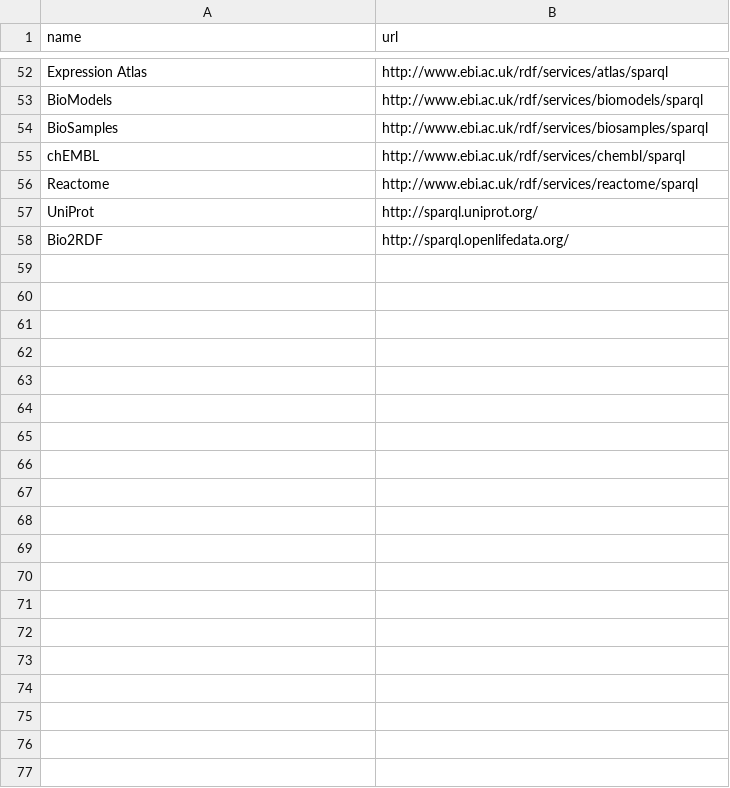
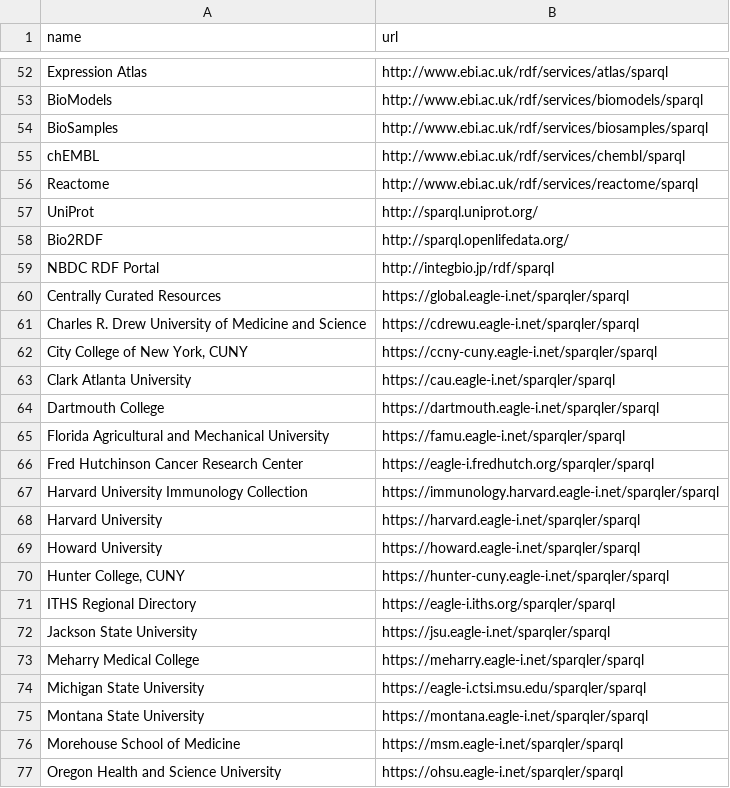
Before and after one commit to dbcls/umakadata, a CSV file: db/seeds_data/endpoints.csv, drawn as a sheet; only a part is shown, gaps mark what is left out; the diff covers the shown part only; the diff names each change by its address in the sheet, - before the commit and + after, or states it on an @@ line.

Commit message:
対象ホストの追加。

```diff
--- a/db/seeds_data/endpoints.csv
+++ b/db/seeds_data/endpoints.csv
+row 59: NBDC RDF Portal | http://integbio.jp/rdf/sparql
+row 60: Centrally Curated Resources | https://global.eagle-i.net/sparqler/sparql
+row 61: Charles R. Drew University of Medicine and Science | https://cdrewu.eagle-i.net/sparqler/sparql
+row 62: City College of New York, CUNY | https://ccny-cuny.eagle-i.net/sparqler/sparql
+row 63: Clark Atlanta University | https://cau.eagle-i.net/sparqler/sparql
+row 64: Dartmouth College | https://dartmouth.eagle-i.net/sparqler/sparql
+row 65: Florida Agricultural and Mechanical University | https://famu.eagle-i.net/sparqler/sparql
+row 66: Fred Hutchinson Cancer Research Center | https://eagle-i.fredhutch.org/sparqler/sparql
+row 67: Harvard University Immunology Collection | https://immunology.harvard.eagle-i.net/sparqler/sparql
+row 68: Harvard University | https://harvard.eagle-i.net/sparqler/sparql
+row 69: Howard University | https://howard.eagle-i.net/sparqler/sparql
+row 70: Hunter College, CUNY | https://hunter-cuny.eagle-i.net/sparqler/sparql
+row 71: ITHS Regional Directory | https://eagle-i.iths.org/sparqler/sparql
+row 72: Jackson State University | https://jsu.eagle-i.net/sparqler/sparql
+row 73: Meharry Medical College | https://meharry.eagle-i.net/sparqler/sparql
+row 74: Michigan State University | https://eagle-i.ctsi.msu.edu/sparqler/sparql
+row 75: Montana State University | https://montana.eagle-i.net/sparqler/sparql
+row 76: Morehouse School of Medicine | https://msm.eagle-i.net/sparqler/sparql
+row 77: Oregon Health and Science University | https://ohsu.eagle-i.net/sparqler/sparql
```
Also changed, not shown: 15 added rows elsewhere in this file.
